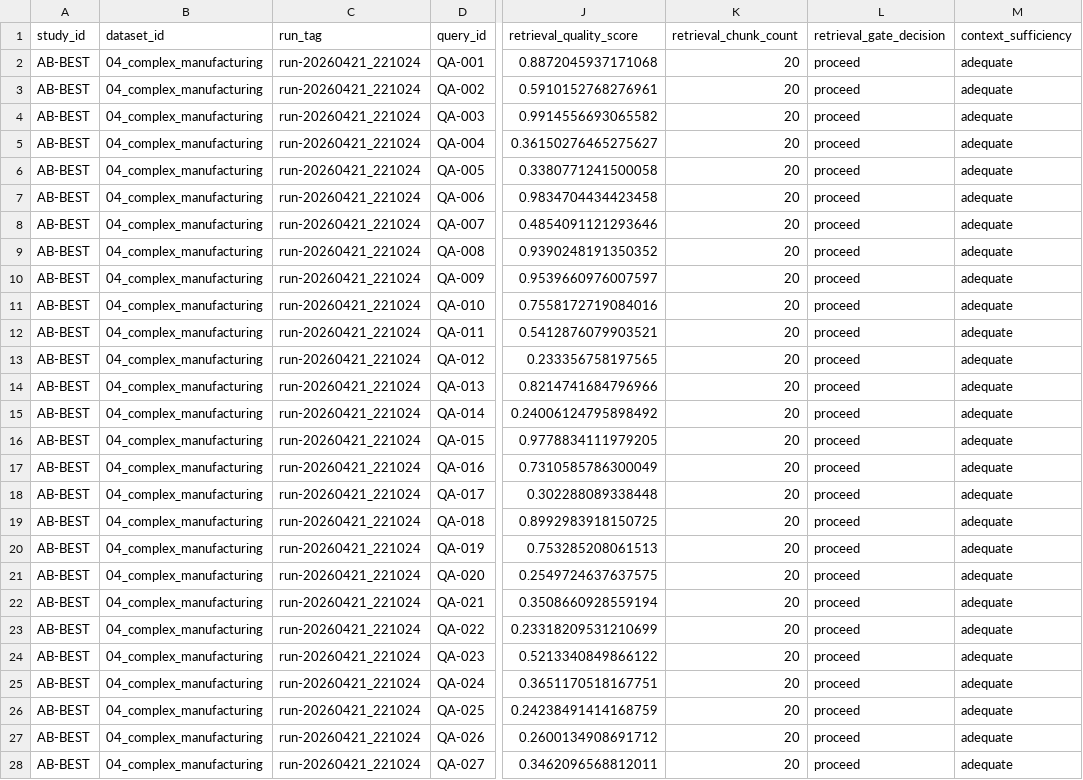
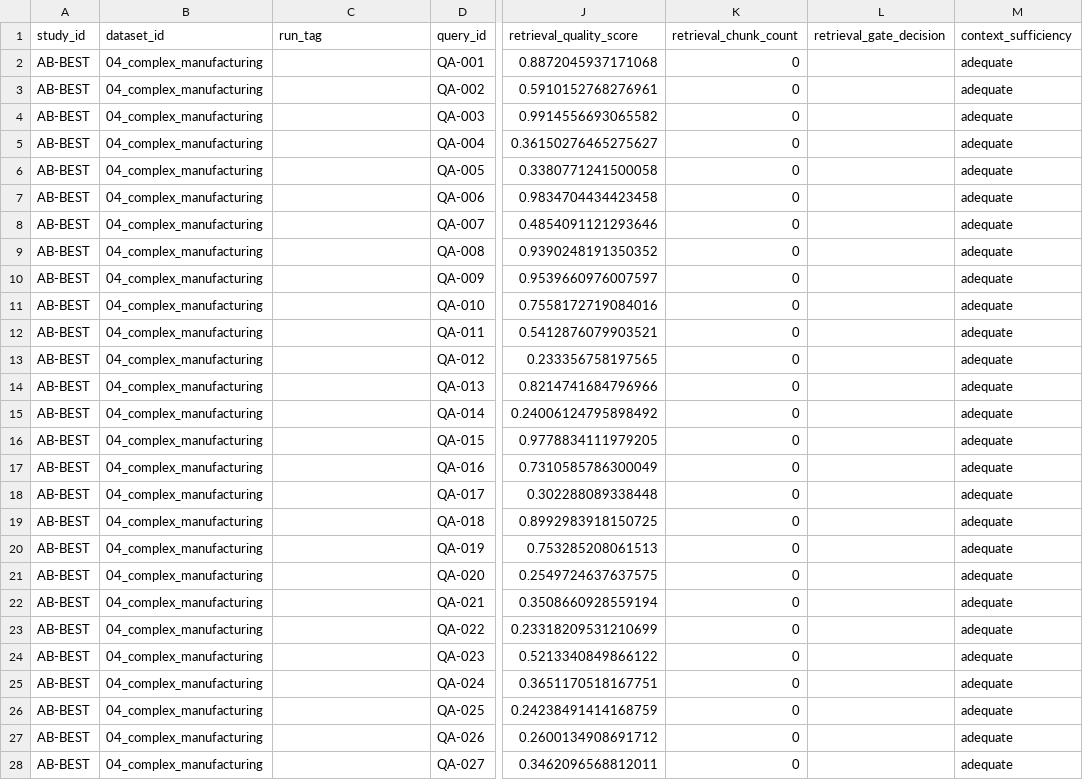
Before and after one commit to LookUpMark/semanticmesh, a CSV file: outputs/ablation/AB-BEST/datasets/04_complex_manufacturing/thesis/AB-BEST_04_complex_manufacturing_per_question.csv, drawn as a sheet; only a part is shown, gaps mark what is left out; the diff covers the shown part only; the diff names each change by its address in the sheet, - before the commit and + after, or states it on an @@ line.

```diff
--- a/outputs/ablation/AB-BEST/datasets/04_complex_manufacturing/thesis/AB-BEST_04_complex_manufacturing_per_question.csv
+++ b/outputs/ablation/AB-BEST/datasets/04_complex_manufacturing/thesis/AB-BEST_04_complex_manufacturing_per_question.csv
-C2:C28 (run_tag): run-20260421_221024
+C2:C28 (run_tag): (empty)
-K2:K28 (retrieval_chunk_count): 20
+K2:K28 (retrieval_chunk_count): 0
-L2:L28 (retrieval_gate_decision): proceed
+L2:L28 (retrieval_gate_decision): (empty)
```
Also changed, not shown: 39 edited cells elsewhere in this file, outputs/ablation/AB-BEST/datasets/02_intermediate_finance/thesis/AB-BEST_02_intermediate_finance_per_question.csv, outputs/ablation/AB-BEST/datasets/03_advanced_healthcare/thesis/AB-BEST_03_advanced_healthcare_per_question.csv, 20 other files.
